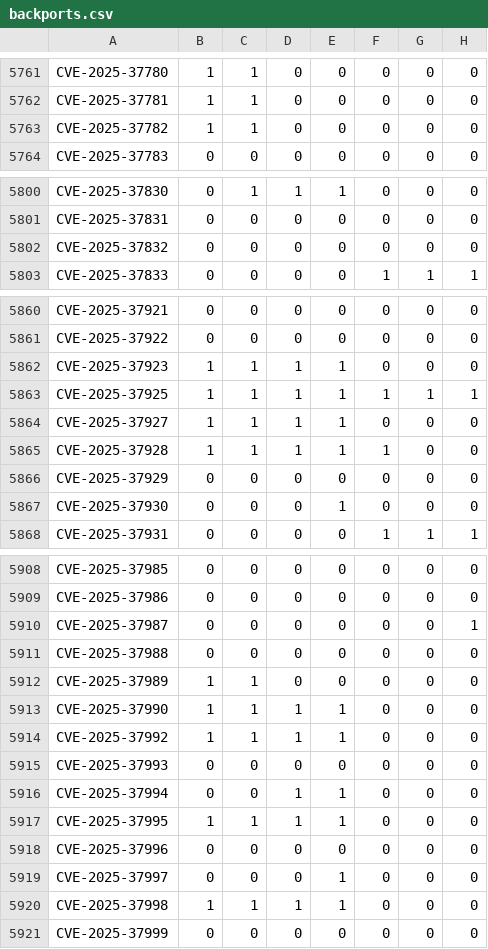
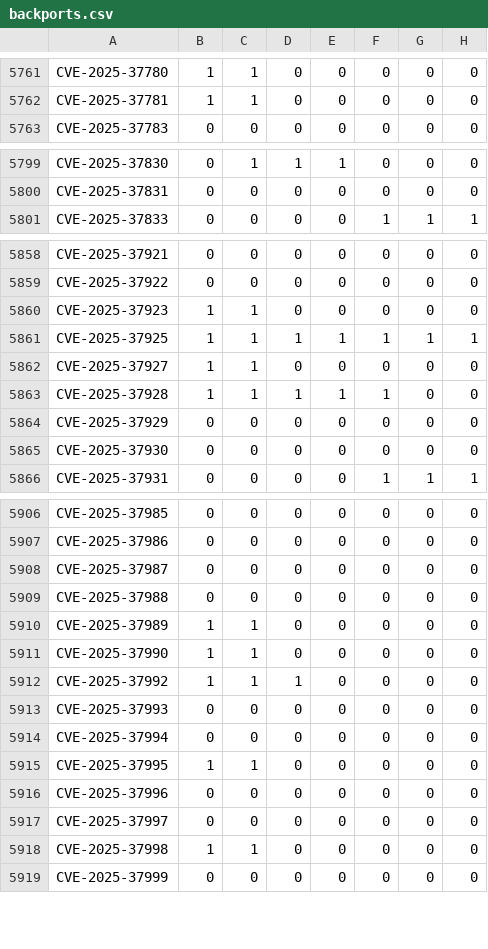
Before and after one commit to sirdarckcat/linux-queries, a CSV file: backports.csv, drawn as a sheet; only a part is shown, gaps mark what is left out; the diff covers the shown part only.

```diff
--- a/backports.csv
+++ b/backports.csv
@@ -5762,3 +5762,2 @@ CVE-2025-37780,1,1,0,0,0,0,0
 CVE-2025-37781,1,1,0,0,0,0,0
-CVE-2025-37782,1,1,0,0,0,0,0
 CVE-2025-37783,0,0,0,0,0,0,0
@@ -5801,3 +5800,2 @@ CVE-2025-37830,0,1,1,1,0,0,0
 CVE-2025-37831,0,0,0,0,0,0,0
-CVE-2025-37832,0,0,0,0,0,0,0
 CVE-2025-37833,0,0,0,0,1,1,1
@@ -5861,8 +5859,8 @@ CVE-2025-37921,0,0,0,0,0,0,0
 CVE-2025-37922,0,0,0,0,0,0,0
-CVE-2025-37923,1,1,1,1,0,0,0
+CVE-2025-37923,1,1,0,0,0,0,0
 CVE-2025-37925,1,1,1,1,1,1,1
-CVE-2025-37927,1,1,1,1,0,0,0
+CVE-2025-37927,1,1,0,0,0,0,0
 CVE-2025-37928,1,1,1,1,1,0,0
 CVE-2025-37929,0,0,0,0,0,0,0
-CVE-2025-37930,0,0,0,1,0,0,0
+CVE-2025-37930,0,0,0,0,0,0,0
 CVE-2025-37931,0,0,0,0,1,1,1
@@ -5909,13 +5907,13 @@ CVE-2025-37985,0,0,0,0,0,0,0
 CVE-2025-37986,0,0,0,0,0,0,0
-CVE-2025-37987,0,0,0,0,0,0,1
+CVE-2025-37987,0,0,0,0,0,0,0
 CVE-2025-37988,0,0,0,0,0,0,0
 CVE-2025-37989,1,1,0,0,0,0,0
-CVE-2025-37990,1,1,1,1,0,0,0
-CVE-2025-37992,1,1,1,1,0,0,0
+CVE-2025-37990,1,1,0,0,0,0,0
+CVE-2025-37992,1,1,1,0,0,0,0
 CVE-2025-37993,0,0,0,0,0,0,0
-CVE-2025-37994,0,0,1,1,0,0,0
-CVE-2025-37995,1,1,1,1,0,0,0
+CVE-2025-37994,0,0,0,0,0,0,0
+CVE-2025-37995,1,1,0,0,0,0,0
 CVE-2025-37996,0,0,0,0,0,0,0
-CVE-2025-37997,0,0,0,1,0,0,0
-CVE-2025-37998,1,1,1,1,0,0,0
+CVE-2025-37997,0,0,0,0,0,0,0
+CVE-2025-37998,1,1,0,0,0,0,0
 CVE-2025-37999,0,0,0,0,0,0,0
```
Also changed, not shown: 30 edited cells elsewhere in this file.
